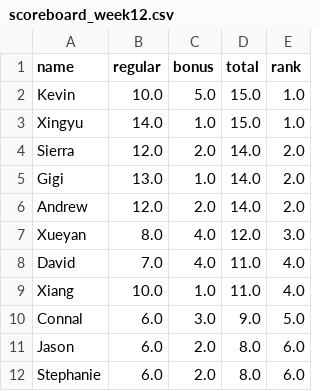
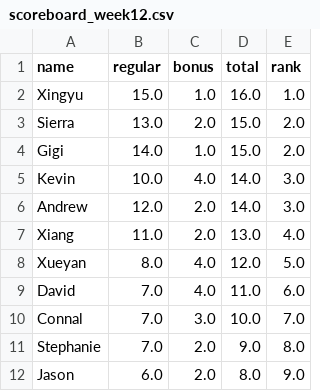
Before and after one commit to HAS-Tools-Fall2021/Forecasting21, a CSV file: weekly_results/scoreboard_week12.csv, drawn as a sheet.

```diff
--- a/weekly_results/scoreboard_week12.csv
+++ b/weekly_results/scoreboard_week12.csv
@@ -1,12 +1,12 @@
 name,regular,bonus,total,rank
-Kevin,10.0,5.0,15.0,1.0
-Xingyu,14.0,1.0,15.0,1.0
-Sierra,12.0,2.0,14.0,2.0
-Gigi,13.0,1.0,14.0,2.0
-Andrew,12.0,2.0,14.0,2.0
-Xueyan,8.0,4.0,12.0,3.0
-David,7.0,4.0,11.0,4.0
-Xiang,10.0,1.0,11.0,4.0
-Connal,6.0,3.0,9.0,5.0
-Jason,6.0,2.0,8.0,6.0
-Stephanie,6.0,2.0,8.0,6.0
+Xingyu,15.0,1.0,16.0,1.0
+Sierra,13.0,2.0,15.0,2.0
+Gigi,14.0,1.0,15.0,2.0
+Kevin,10.0,4.0,14.0,3.0
+Andrew,12.0,2.0,14.0,3.0
+Xiang,11.0,2.0,13.0,4.0
+Xueyan,8.0,4.0,12.0,5.0
+David,7.0,4.0,11.0,6.0
+Connal,7.0,3.0,10.0,7.0
+Stephanie,7.0,2.0,9.0,8.0
+Jason,6.0,2.0,8.0,9.0
```
Also changed, not shown: forecast_entries/Hoopes.csv, weekly_results/forecast_week12_results.csv, 6 other files.
